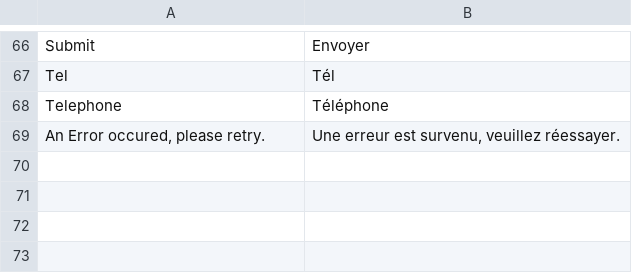
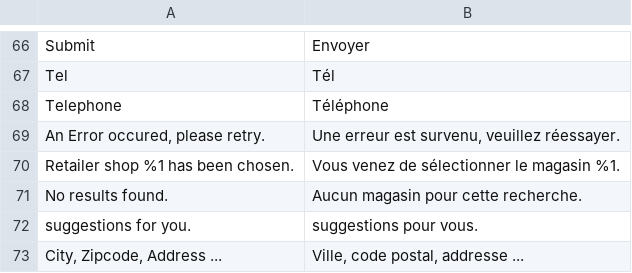
Before and after one commit to Smile-SA/magento2-module-store-locator, a CSV file: i18n/fr_FR.csv, drawn as a sheet; only a part is shown, gaps mark what is left out.

```diff
--- a/i18n/fr_FR.csv
+++ b/i18n/fr_FR.csv
@@ -69 +69,5 @@ Telephone,Téléphone
 "An Error occured, please retry.","Une erreur est survenu, veuillez réessayer."
+"Retailer shop %1 has been chosen.","Vous venez de sélectionner le magasin %1."
+"No results found.","Aucun magasin pour cette recherche."
+" suggestions for you."," suggestions pour vous."
+"City, Zipcode, Address ...","Ville, code postal, addresse ..."
```
Also changed, not shown: i18n/en_US.csv, 25 other files.
